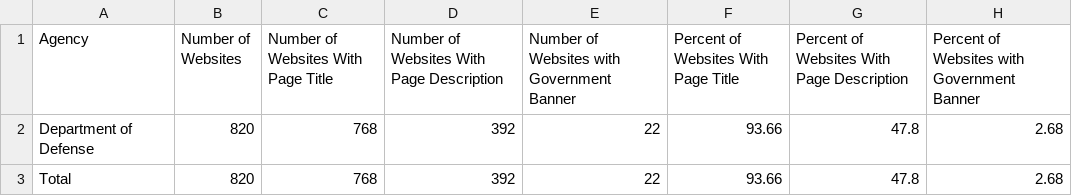
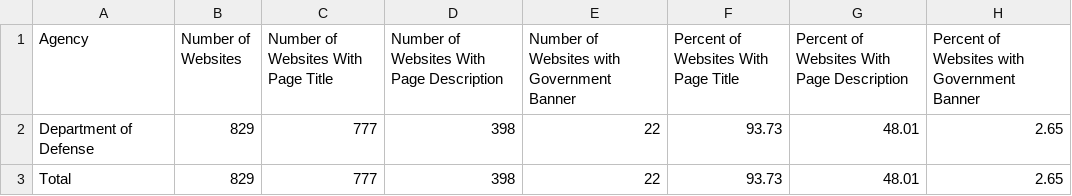
Before and after one commit to arpitjain099/site-scanning-analysis, a CSV file: reports/standards.csv, drawn as a sheet.

```diff
--- a/reports/standards.csv
+++ b/reports/standards.csv
@@ -1,3 +1,3 @@
 Agency,Number of Websites,Number of Websites With Page Title,Number of Websites With Page Description,Number of Websites with Government Banner,Percent of Websites With Page Title,Percent of Websites With Page Description,Percent of Websites with Government Banner
-Department of Defense,820,768,392,22,93.66,47.8,2.68
-Total,820,768,392,22,93.66,47.8,2.68
+Department of Defense,829,777,398,22,93.73,48.01,2.65
+Total,829,777,398,22,93.73,48.01,2.65
```
Also changed, not shown: reports/snapshot-primary.csv, reports/standards-bureau.csv, 3 other files.
